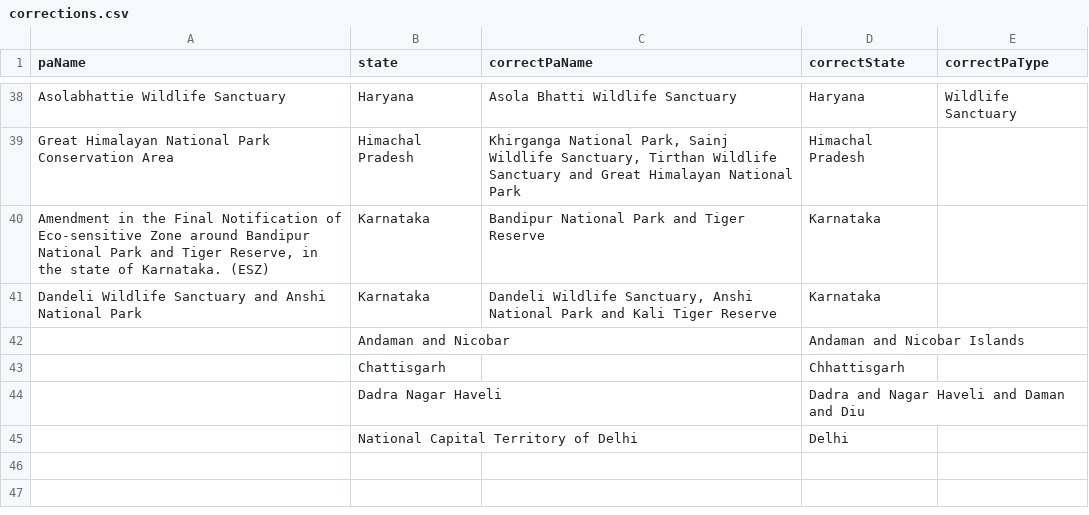
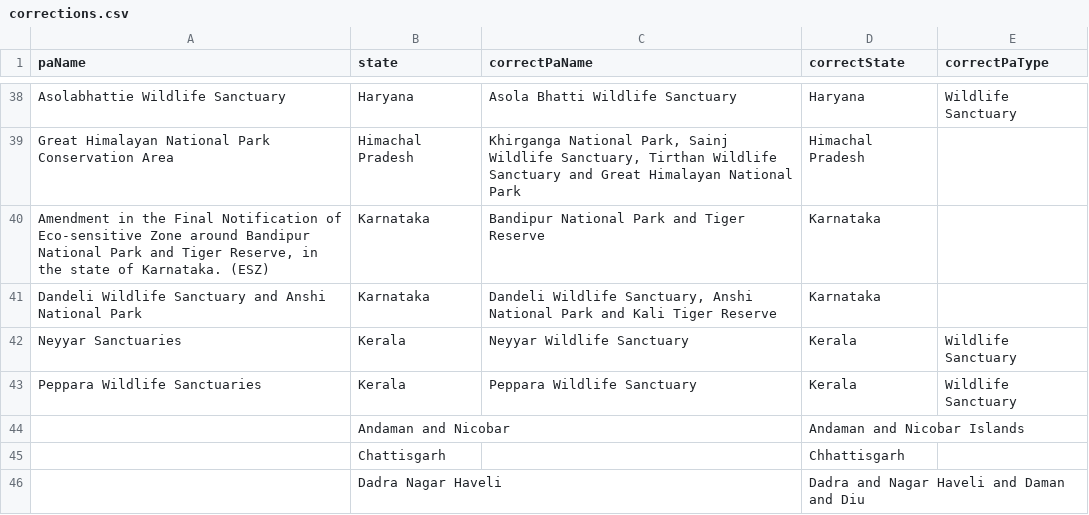
Before and after one commit to publicmap/india-esz-dashboard, a CSV file: data/corrections.csv, drawn as a sheet; only a part is shown, gaps mark what is left out; the shorter side is filled out with more unchanged rows; the diff names each change by its address in the sheet, - before the commit and + after, or states it on an @@ line.

```diff
--- a/data/corrections.csv
+++ b/data/corrections.csv
+row 42: Neyyar Sanctuaries | Kerala | Neyyar Wildlife Sanctuary | Kerala | Wildlife Sanctuary
+row 43: Peppara Wildlife Sanctuaries | Kerala | Peppara Wildlife Sanctuary | Kerala | Wildlife Sanctuary
```
Also changed, not shown: data/wikidata/protected-areas.csv, 22 other files.
